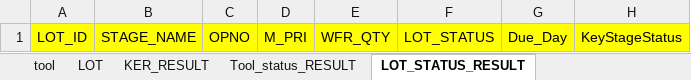
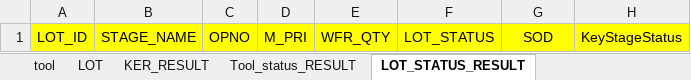
Before and after one commit to boanr/-eGEbJAD-R5EF-K-zN-LJqa-CwdjXH-Qf-Db-w-g-sSKxru-J-wWsD-, an Excel workbook: toolStaus.xlsm, sheet LOT_STATUS_RESULT, drawn as a sheet; values as stored, in another font and other column widths than the file's, no borders; charts and pictures not drawn; the diff names each change by its address in the sheet, - before the commit and + after, or states it on an @@ line.

```diff
--- a/toolStaus.xlsm (sheet LOT_STATUS_RESULT)
+++ b/toolStaus.xlsm (sheet LOT_STATUS_RESULT)
-G1: Due_Day
+G1: SOD
```
Also changed, not shown: sheet Tool_status_RESULT, other sheet tabs, charts or pictures.
